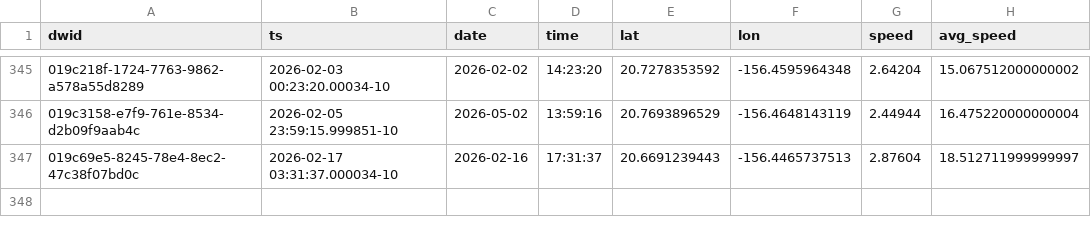
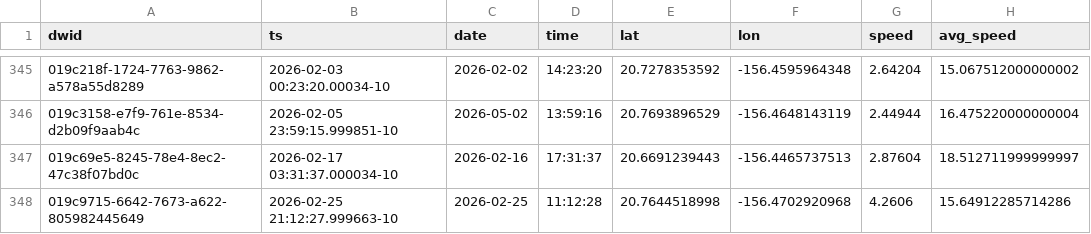
Before and after one commit to dustin/dwp, a CSV file: web/src/data/crashes.csv, drawn as a sheet; only a part is shown, gaps mark what is left out.

```diff
--- a/web/src/data/crashes.csv
+++ b/web/src/data/crashes.csv
@@ -347 +347,2 @@ dwid,ts,date,time,lat,lon,speed,avg_speed
 019c69e5-8245-78e4-8ec2-47c38f07bd0c,2026-02-17 03:31:37.000034-10,2026-02-16,17:31:37,20.6691239443,-156.4465737513,2.87604,18.512711999999997
+019c9715-6642-7673-a622-805982445649,2026-02-25 21:12:27.999663-10,2026-02-25,11:12:28,20.7644518998,-156.4702920968,4.2606,15.64912285714286
```
Also changed, not shown: web/src/data/runs.csv.
